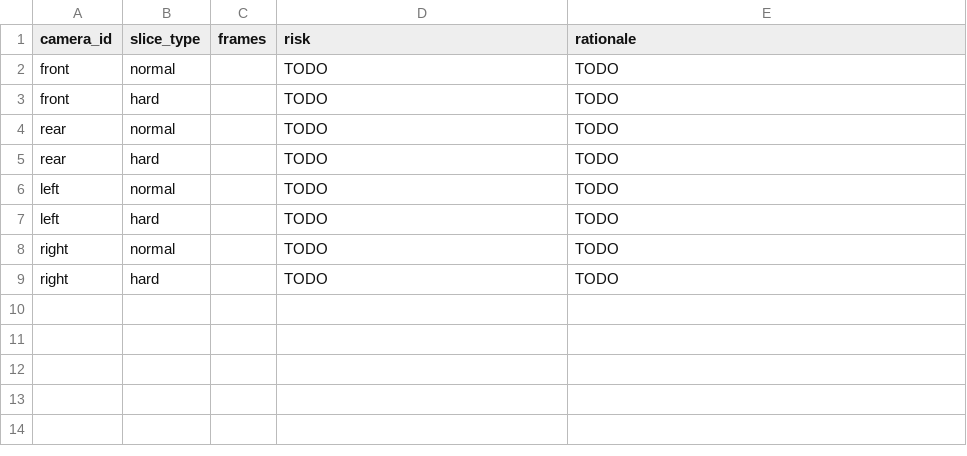
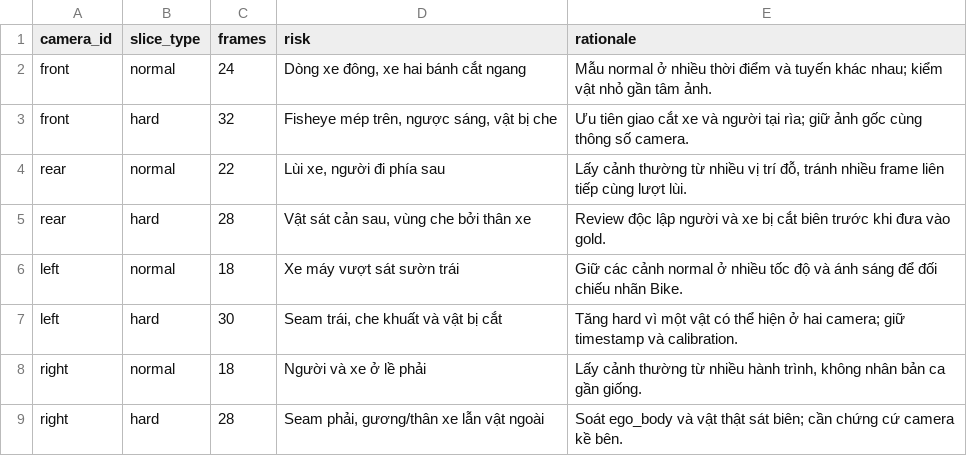
Before and after one commit to phamthioanh13112004-prog/K4-L2-DAY11-PhamThiOanh-02055, a CSV file: submission/45_sampling_plan.csv, drawn as a sheet.

Commit message:
Complete Day 11 B3-edge submission and self-review

```diff
--- a/submission/45_sampling_plan.csv
+++ b/submission/45_sampling_plan.csv
@@ -1,9 +1,9 @@
 camera_id,slice_type,frames,risk,rationale
-front,normal,,TODO,TODO
-front,hard,,TODO,TODO
-rear,normal,,TODO,TODO
-rear,hard,,TODO,TODO
-left,normal,,TODO,TODO
-left,hard,,TODO,TODO
-right,normal,,TODO,TODO
-right,hard,,TODO,TODO
+front,normal,24,"Dòng xe đông, xe hai bánh cắt ngang",Mẫu normal ở nhiều thời điểm và tuyến khác nhau; kiểm vật nhỏ gần tâm ảnh.
+front,hard,32,"Fisheye mép trên, ngược sáng, vật bị che",Ưu tiên giao cắt xe và người tại rìa; giữ ảnh gốc cùng thông số camera.
+rear,normal,22,"Lùi xe, người đi phía sau","Lấy cảnh thường từ nhiều vị trí đỗ, tránh nhiều frame liên tiếp cùng lượt lùi."
+rear,hard,28,"Vật sát cản sau, vùng che bởi thân xe",Review độc lập người và xe bị cắt biên trước khi đưa vào gold.
+left,normal,18,Xe máy vượt sát sườn trái,Giữ các cảnh normal ở nhiều tốc độ và ánh sáng để đối chiếu nhãn Bike.
+left,hard,30,"Seam trái, che khuất và vật bị cắt",Tăng hard vì một vật có thể hiện ở hai camera; giữ timestamp và calibration.
+right,normal,18,Người và xe ở lề phải,"Lấy cảnh thường từ nhiều hành trình, không nhân bản ca gần giống."
+right,hard,28,"Seam phải, gương/thân xe lẫn vật ngoài",Soát ego_body và vật thật sát biên; cần chứng cứ camera kề bên.
```
Also changed, not shown: 44 other files.
